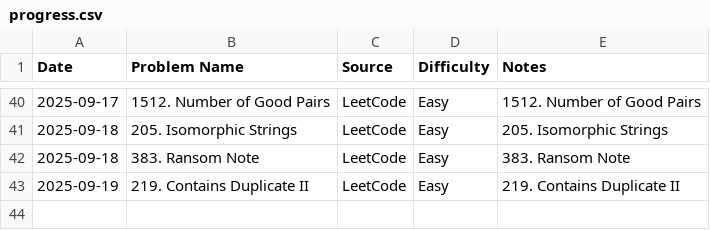
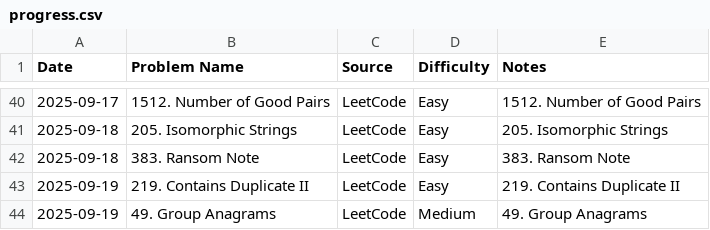
Before and after one commit to AmjustGettingStarted/java-daily-practice, a CSV file: progress.csv, drawn as a sheet; only a part is shown, gaps mark what is left out.

Commit message:
update progress

```diff
--- a/progress.csv
+++ b/progress.csv
@@ -43 +43,2 @@ Date,Problem Name,Source,Difficulty,Notes
 2025-09-19,219. Contains Duplicate II,LeetCode,Easy,219. Contains Duplicate II
+2025-09-19,49. Group Anagrams,LeetCode,Medium,49. Group Anagrams
```
